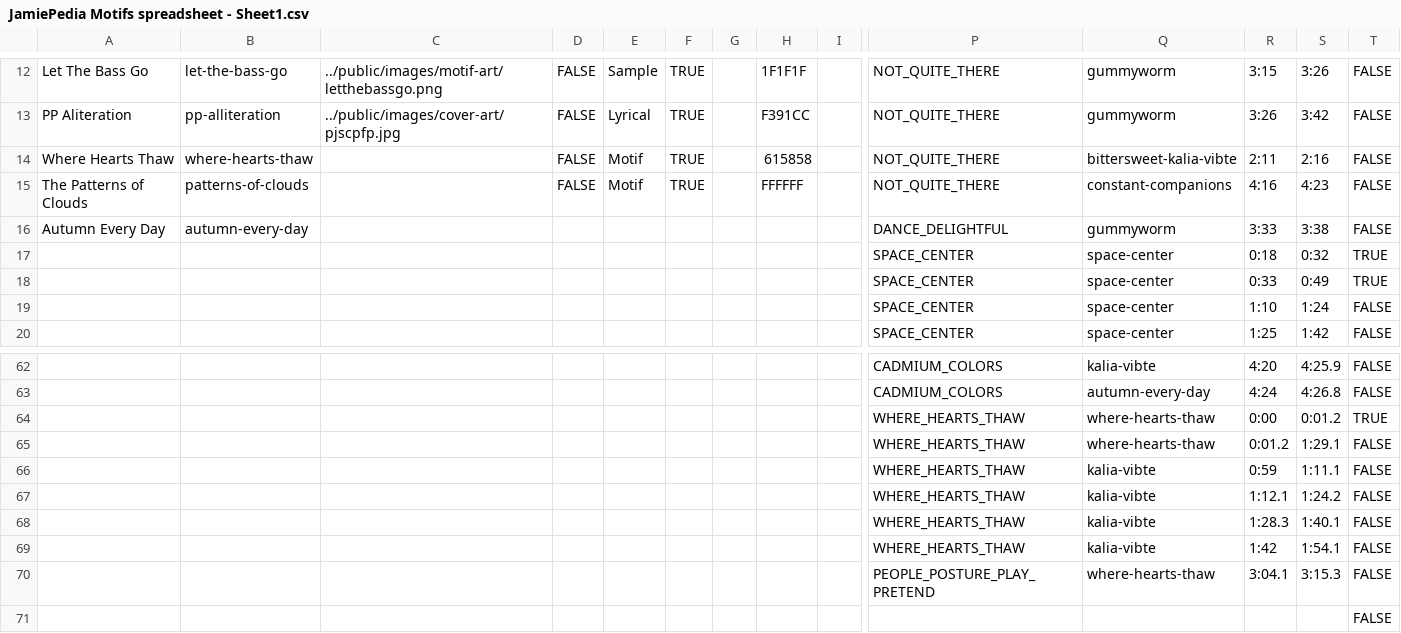
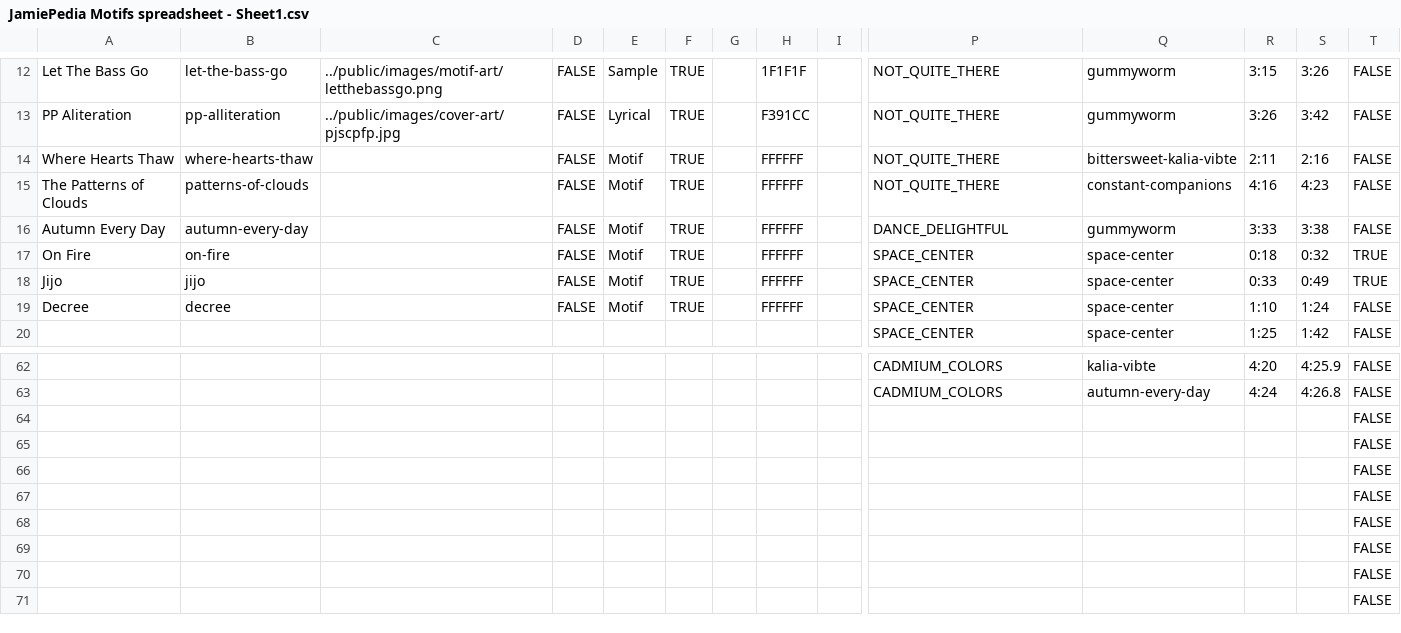
Before and after one commit to JamiePediaTeam/JamiePedia, a CSV file: public/motifs/JamiePedia Motifs spreadsheet - Sheet1.csv, drawn as a sheet; only a part is shown, gaps mark what is left out; the diff covers the shown part only; the diff names each change by its address in the sheet, - before the commit and + after, or states it on an @@ line.

Commit message:
fixed a bunch of problems with motif page music rendering

```diff
--- a/public/motifs/JamiePedia Motifs spreadsheet - Sheet1.csv
+++ b/public/motifs/JamiePedia Motifs spreadsheet - Sheet1.csv
-H14: 615858
+H14: FFFFFF
-D16:D19: (empty)
+D16:D19: FALSE
-E16:E19: (empty)
+E16:E19: Motif
-F16:F19: (empty)
+F16:F19: TRUE
-H16:H19: (empty)
+H16:H19: FFFFFF
-A17: (empty)
+A17: On Fire
-B17: (empty)
+B17: on-fire
-A18: (empty)
+A18: Jijo
-B18: (empty)
+B18: jijo
-A19: (empty)
+A19: Decree
-B19: (empty)
+B19: decree
-P64:P69: WHERE_HEARTS_THAW
+P64:P69: (empty)
-Q64:Q65: where-hearts-thaw
+Q64:Q65: (empty)
-R64: 0:00
+R64: (empty)
-S64: 0:01.2
+S64: (empty)
-T64: TRUE
+T64: FALSE
-R65: 0:01.2
+R65: (empty)
-S65: 1:29.1
+S65: (empty)
-Q66:Q69: kalia-vibte
+Q66:Q69: (empty)
-R66: 0:59
+R66: (empty)
-S66: 1:11.1
+S66: (empty)
-R67: 1:12.1
+R67: (empty)
-S67: 1:24.2
+S67: (empty)
-R68: 1:28.3
+R68: (empty)
-S68: 1:40.1
+S68: (empty)
-R69: 1:42
+R69: (empty)
-S69: 1:54.1
+S69: (empty)
-P70: PEOPLE_POSTURE_PLAY_PRETEND
+P70: (empty)
-Q70: where-hearts-thaw
+Q70: (empty)
-R70: 3:04.1
+R70: (empty)
-S70: 3:15.3
+S70: (empty)
```
Also changed, not shown: 1 edited cell elsewhere in this file, 7 other files.
